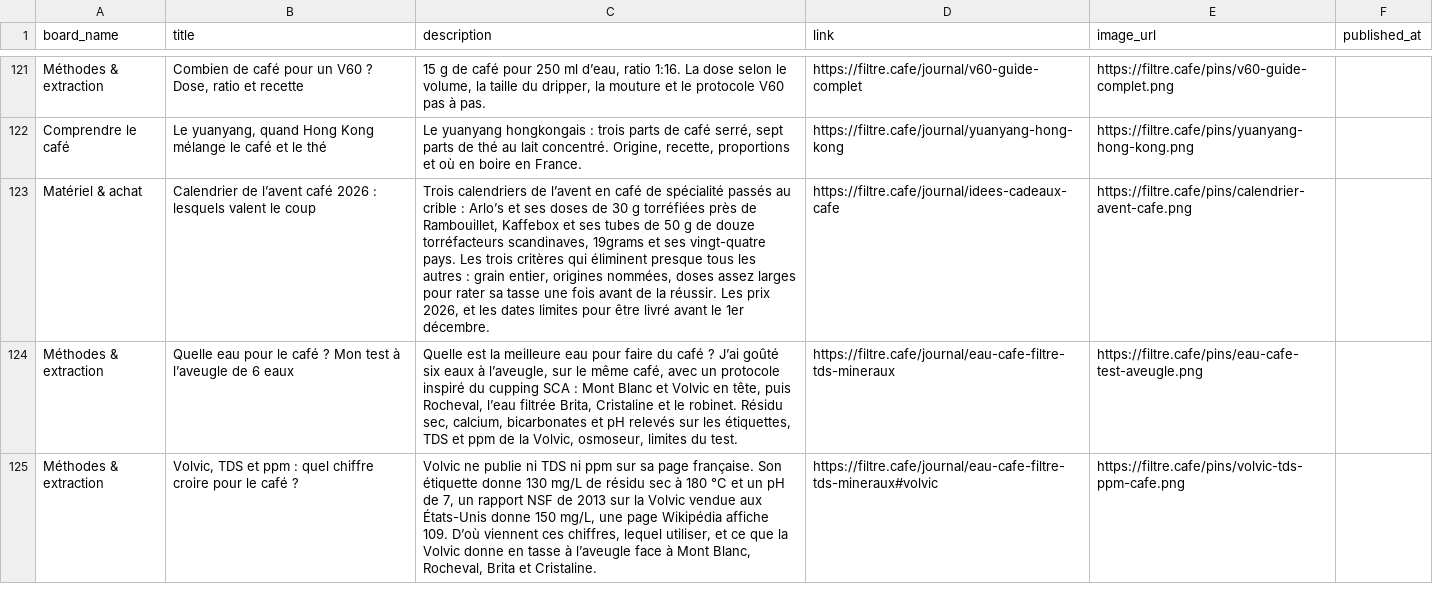
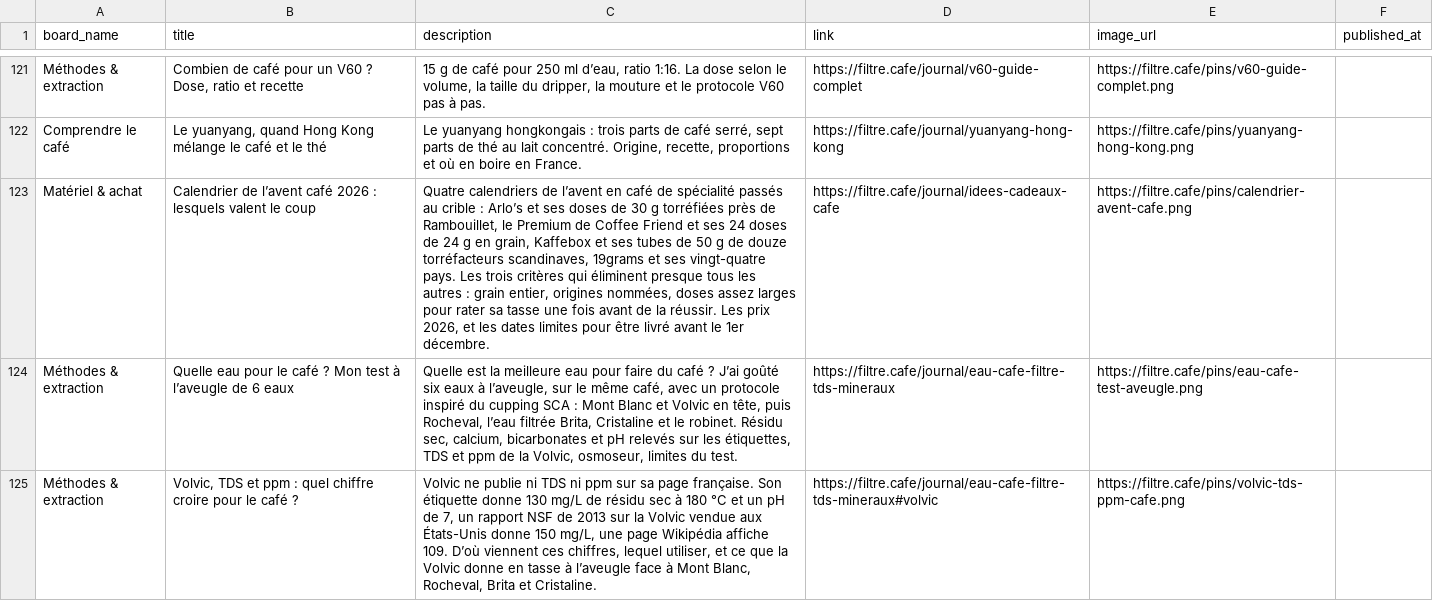
Before and after one commit to Red16-beep/filtre-cafe, a CSV file: tools/pinterest/pins.csv, drawn as a sheet; only a part is shown, gaps mark what is left out; the diff names each change by its address in the sheet, - before the commit and + after, or states it on an @@ line.

```diff
--- a/tools/pinterest/pins.csv
+++ b/tools/pinterest/pins.csv
-C123 (description): Trois calendriers de l’avent en café de spécialité passés au crible : Arlo’s et ses doses de 30 g torréfiées près de Rambouillet, Kaffebox et…
+C123 (description): Quatre calendriers de l’avent en café de spécialité passés au crible : Arlo’s et ses doses de 30 g torréfiées près de Rambouillet, le Premium de Coffee Friend et ses 24 doses de 24 g en grain, Kaffebox et…
```
Also changed, not shown: 5 other files.
